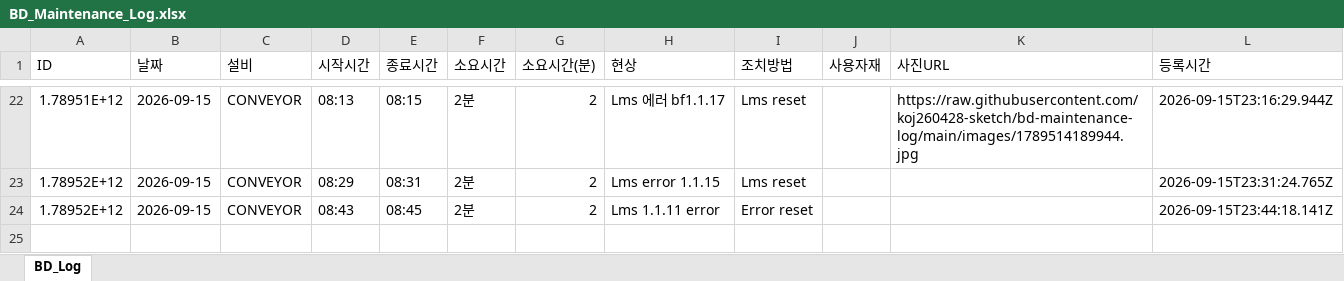
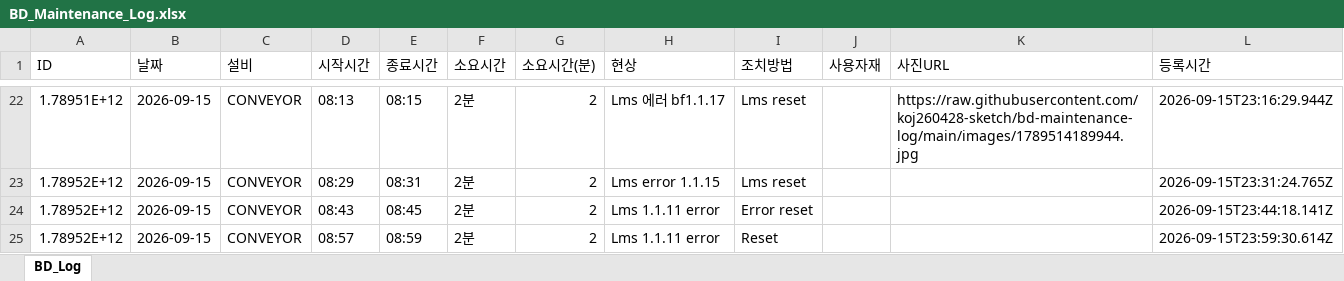
Before and after one commit to koj260428-sketch/bd-maintenance-log, an Excel workbook: data/BD_Maintenance_Log.xlsx, sheet BD_Log, drawn as a sheet; only a part is shown, gaps mark what is left out; values as stored, in another font and other column widths than the file's, no borders; the diff names each change by its address in the sheet, - before the commit and + after, or states it on an @@ line.

Commit message:
[BD Log] 24 records — 2026-09-15T23:59

```diff
--- a/data/BD_Maintenance_Log.xlsx (sheet BD_Log)
+++ b/data/BD_Maintenance_Log.xlsx (sheet BD_Log)
+row 25: 1.78952E+12 | 2026-09-15 | CONVEYOR | 08:57 | 08:59 | 2분 | 2 | Lms 1.1.11 error | Reset |  |  | 2026-09-15T23:59:30.614Z
```
